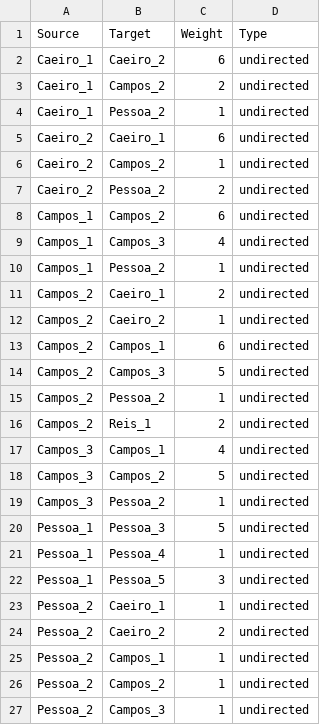
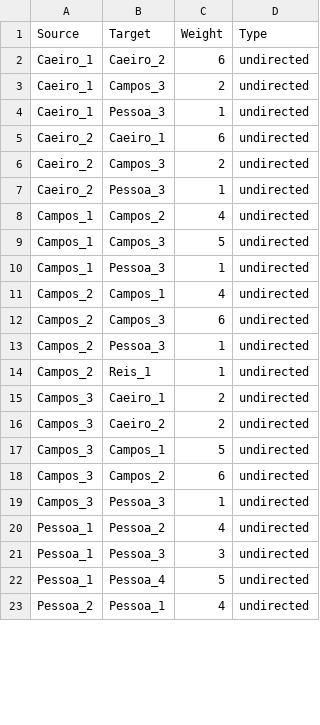
Before and after one commit to DanilSko/hackingstylometry, a CSV file: experiment1_pessoa_vs_pessoa/frequency_tables_and_stylo_data/c0/c0_CA_100_MFWs_Culled_0__Classic Delta_EDGES.csv, drawn as a sheet; only a part is shown; the diff covers the shown part only.

```diff
--- a/experiment1_pessoa_vs_pessoa/frequency_tables_and_stylo_data/c0/c0_CA_100_MFWs_Culled_0__Classic Delta_EDGES.csv
+++ b/experiment1_pessoa_vs_pessoa/frequency_tables_and_stylo_data/c0/c0_CA_100_MFWs_Culled_0__Classic Delta_EDGES.csv
@@ -2,26 +2,22 @@ Source,Target,Weight,Type
 Caeiro_1,Caeiro_2,6,undirected
-Caeiro_1,Campos_2,2,undirected
-Caeiro_1,Pessoa_2,1,undirected
+Caeiro_1,Campos_3,2,undirected
+Caeiro_1,Pessoa_3,1,undirected
 Caeiro_2,Caeiro_1,6,undirected
-Caeiro_2,Campos_2,1,undirected
-Caeiro_2,Pessoa_2,2,undirected
-Campos_1,Campos_2,6,undirected
-Campos_1,Campos_3,4,undirected
-Campos_1,Pessoa_2,1,undirected
-Campos_2,Caeiro_1,2,undirected
-Campos_2,Caeiro_2,1,undirected
-Campos_2,Campos_1,6,undirected
-Campos_2,Campos_3,5,undirected
-Campos_2,Pessoa_2,1,undirected
-Campos_2,Reis_1,2,undirected
-Campos_3,Campos_1,4,undirected
-Campos_3,Campos_2,5,undirected
-Campos_3,Pessoa_2,1,undirected
-Pessoa_1,Pessoa_3,5,undirected
-Pessoa_1,Pessoa_4,1,undirected
-Pessoa_1,Pessoa_5,3,undirected
-Pessoa_2,Caeiro_1,1,undirected
-Pessoa_2,Caeiro_2,2,undirected
-Pessoa_2,Campos_1,1,undirected
-Pessoa_2,Campos_2,1,undirected
-Pessoa_2,Campos_3,1,undirected
+Caeiro_2,Campos_3,2,undirected
+Caeiro_2,Pessoa_3,1,undirected
+Campos_1,Campos_2,4,undirected
+Campos_1,Campos_3,5,undirected
+Campos_1,Pessoa_3,1,undirected
+Campos_2,Campos_1,4,undirected
+Campos_2,Campos_3,6,undirected
+Campos_2,Pessoa_3,1,undirected
+Campos_2,Reis_1,1,undirected
+Campos_3,Caeiro_1,2,undirected
+Campos_3,Caeiro_2,2,undirected
+Campos_3,Campos_1,5,undirected
+Campos_3,Campos_2,6,undirected
+Campos_3,Pessoa_3,1,undirected
+Pessoa_1,Pessoa_2,4,undirected
+Pessoa_1,Pessoa_3,3,undirected
+Pessoa_1,Pessoa_4,5,undirected
+Pessoa_2,Pessoa_1,4,undirected
```
Also changed, not shown: 4 added rows, 10 removed rows and 17 edited cells elsewhere in this file, experiment1_pessoa_vs_pessoa/frequency_tables_and_stylo_data/c1/c1_CA_100_MFWs_Culled_0__Classic Delta_EDGES.csv, experiment1_pessoa_vs_pessoa/frequency_tables_and_stylo_data/c2/c2_CA_100_MFWs_Culled_0__Classic Delta_EDGES.csv, 44 other files.
